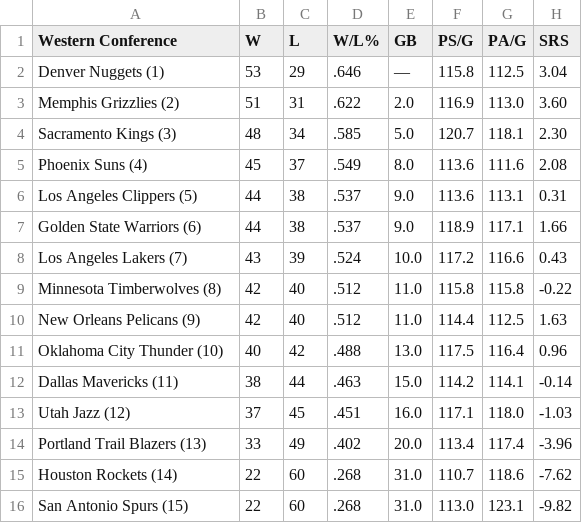
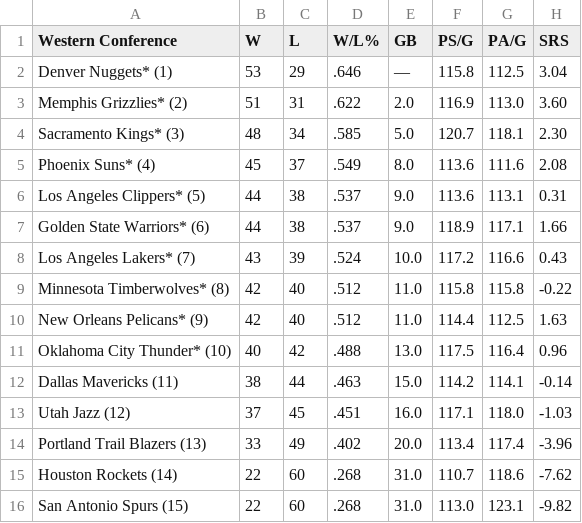
Before and after one commit to caHaber/flat-data-nba-standings, a CSV file: WEST_standings.csv, drawn as a sheet.

Commit message:
Flat: latest data (2023-04-11T16:10:07.981Z) {   "date": "2023-04-11T16:10:07.981Z",   "files": [     {       "name": "EAST_standings.csv",       "deltaBytes": 10,       "source": "https://www.espn.com/nba/standings"     },     {       "name": "NBA_2023.html",       "deltaBytes": 552,       "source": "https://www.espn.com/nba/standings"     },     {       "name": "WEST_standings.csv",       "deltaBytes": 10,       "source": "https://www.espn.com/nba/standings"     }   ] }

```diff
--- a/WEST_standings.csv
+++ b/WEST_standings.csv
@@ -1,12 +1,12 @@
 "Western Conference","W","L","W/L%","GB","PS/G","PA/G","SRS"
-"Denver Nuggets (1) ","53","29",".646","—","115.8","112.5","3.04"
-"Memphis Grizzlies (2) ","51","31",".622","2.0","116.9","113.0","3.60"
-"Sacramento Kings (3) ","48","34",".585","5.0","120.7","118.1","2.30"
-"Phoenix Suns (4) ","45","37",".549","8.0","113.6","111.6","2.08"
-"Los Angeles Clippers (5) ","44","38",".537","9.0","113.6","113.1","0.31"
-"Golden State Warriors (6) ","44","38",".537","9.0","118.9","117.1","1.66"
-"Los Angeles Lakers (7) ","43","39",".524","10.0","117.2","116.6","0.43"
-"Minnesota Timberwolves (8) ","42","40",".512","11.0","115.8","115.8","-0.22"
-"New Orleans Pelicans (9) ","42","40",".512","11.0","114.4","112.5","1.63"
-"Oklahoma City Thunder (10) ","40","42",".488","13.0","117.5","116.4","0.96"
+"Denver Nuggets* (1) ","53","29",".646","—","115.8","112.5","3.04"
+"Memphis Grizzlies* (2) ","51","31",".622","2.0","116.9","113.0","3.60"
+"Sacramento Kings* (3) ","48","34",".585","5.0","120.7","118.1","2.30"
+"Phoenix Suns* (4) ","45","37",".549","8.0","113.6","111.6","2.08"
+"Los Angeles Clippers* (5) ","44","38",".537","9.0","113.6","113.1","0.31"
+"Golden State Warriors* (6) ","44","38",".537","9.0","118.9","117.1","1.66"
+"Los Angeles Lakers* (7) ","43","39",".524","10.0","117.2","116.6","0.43"
+"Minnesota Timberwolves* (8) ","42","40",".512","11.0","115.8","115.8","-0.22"
+"New Orleans Pelicans* (9) ","42","40",".512","11.0","114.4","112.5","1.63"
+"Oklahoma City Thunder* (10) ","40","42",".488","13.0","117.5","116.4","0.96"
 "Dallas Mavericks (11) ","38","44",".463","15.0","114.2","114.1","-0.14"
```
Also changed, not shown: EAST_standings.csv, 1 other file.
